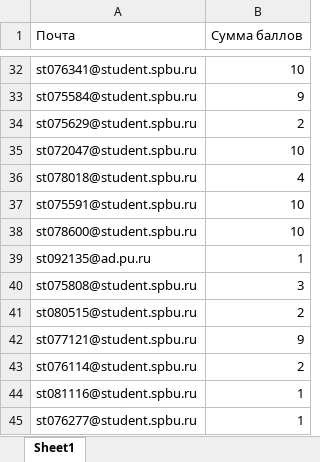
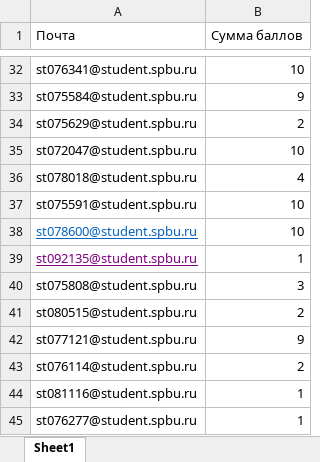
Before and after one commit to polydora/General-ecology, an Excel workbook: data/Аутэкология. (Общая экология)(1-87).xlsx, sheet Sheet1, drawn as a sheet; only a part is shown, gaps mark what is left out; values as stored, in another font and other column widths than the file's, no borders; table styles not drawn; the diff names each change by its address in the sheet, - before the commit and + after, or states it on an @@ line.

```diff
--- a/data/Аутэкология. (Общая экология)(1-87).xlsx (sheet Sheet1)
+++ b/data/Аутэкология. (Общая экология)(1-87).xlsx (sheet Sheet1)
-A38:A39 underline: off
+A38:A39 underline: on
-A38 text colour: black
+A38 text colour: #0563C1
-A39 (Почта): st092135@ad.pu.ru
+A39 (Почта): st092135@student.spbu.ru
-A39 text colour: black
+A39 text colour: #800080
```
Also changed, not shown: data/Демэкология. Структура популяции. (Общая экология)(1-85).xlsx, data/Динамика популяции. Взаимоотношения. (Общая экология)(1-82).xlsx, 5 other files.
